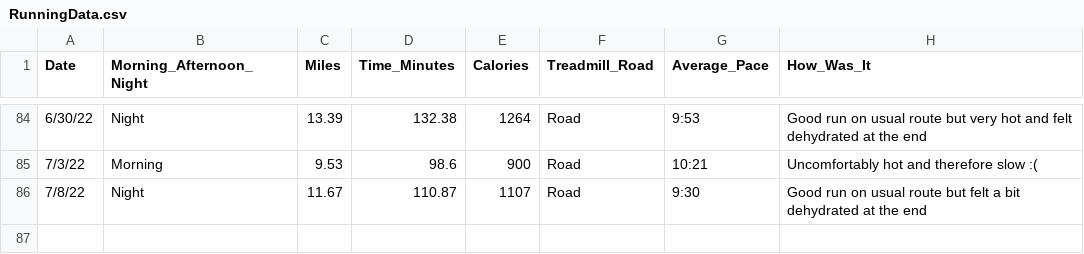
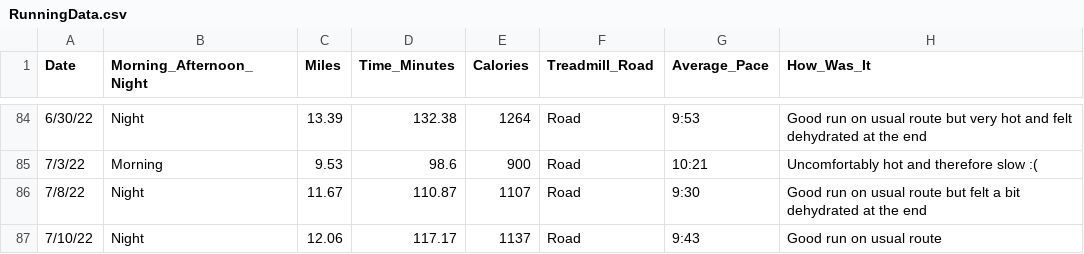
Before and after one commit to sara-venkatraman/Running, a CSV file: RunningData.csv, drawn as a sheet; only a part is shown, gaps mark what is left out; the diff names each change by its address in the sheet, - before the commit and + after, or states it on an @@ line.

```diff
--- a/RunningData.csv
+++ b/RunningData.csv
+row 87: 7/10/22 | Night | 12.06 | 117.17 | 1137 | Road | 9:43 | Good run on usual route
```
Also changed, not shown: 2 other files.
